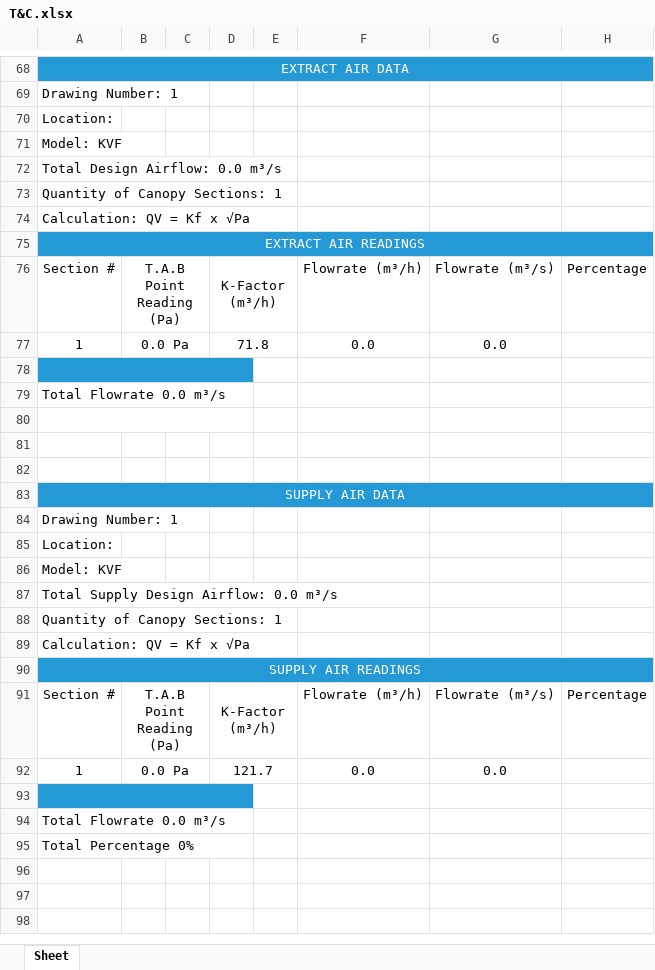
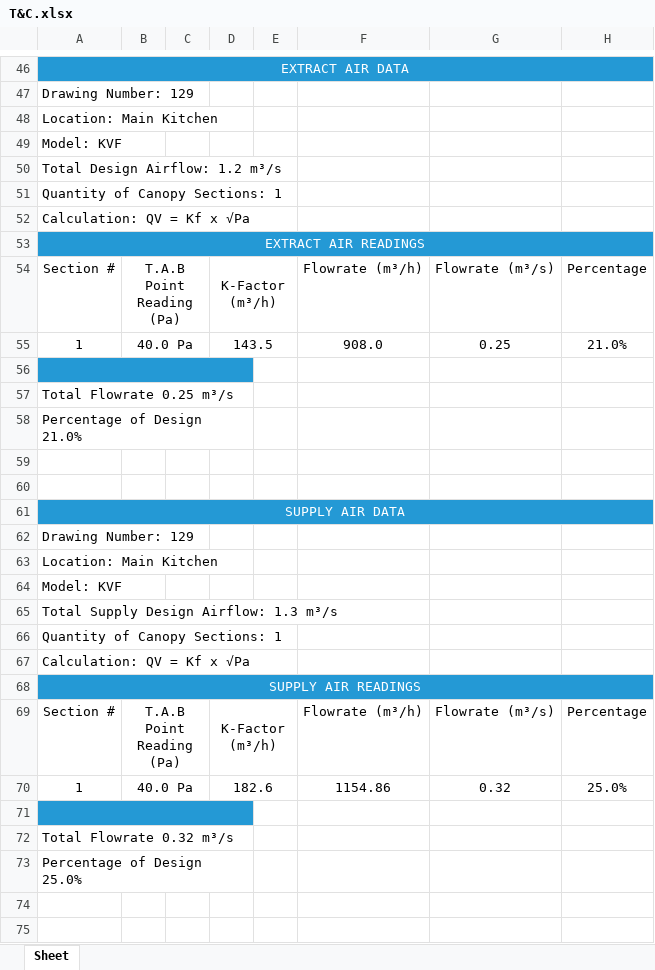
Before and after one commit to YazHunjul/HaltonUK2, an Excel workbook: T&C.xlsx, sheet Sheet, drawn as a sheet; only a part is shown, gaps mark what is left out; the shorter side is filled out with more unchanged rows; values as stored, in another font and other column widths than the file's, no borders; charts and pictures not drawn; removed rows and columns are numbered as before the commit, all else as after; the diff covers the shown part only; the diff names each change by its address in the sheet, - before the commit and + after, or states it on an @@ line.

```diff
--- a/T&C.xlsx (sheet Sheet)
+++ b/T&C.xlsx (sheet Sheet)
-A47: Drawing Number: 1
+A47: Drawing Number: 129
-A48: Location:
+A48: Location: Main Kitchen
-A50: Total Design Airflow: 0.0 m³/s
+A50: Total Design Airflow: 1.2 m³/s
-row 77: 1 | 0.0 Pa |  | 71.8 |  | 0.0 | 0.0
+row 55: 1 | 40.0 Pa |  | 143.5 |  | 908.0 | 0.25 | 21.0%
-A57: Total Flowrate 0.0 m³/s
+A57: Total Flowrate 0.25 m³/s
-A58: (empty)
+A58: Percentage of Design 21.0%
-A62: Drawing Number: 1
+A62: Drawing Number: 129
-A63: Location:
+A63: Location: Main Kitchen
-A65: Total Supply Design Airflow: 0.0 m³/s
+A65: Total Supply Design Airflow: 1.3 m³/s
-row 92: 1 | 0.0 Pa |  | 121.7 |  | 0.0 | 0.0
+row 70: 1 | 40.0 Pa |  | 182.6 |  | 1154.86 | 0.32 | 25.0%
-A72: Total Flowrate 0.0 m³/s
+A72: Total Flowrate 0.32 m³/s
-A73: Total Percentage 0%
+A73: Percentage of Design 25.0%
```
Also changed, not shown: 69 added rows, 19 removed rows, 11 moved rows, 12 edited cells and merged cells elsewhere in this sheet, charts or pictures, 6 other files.
